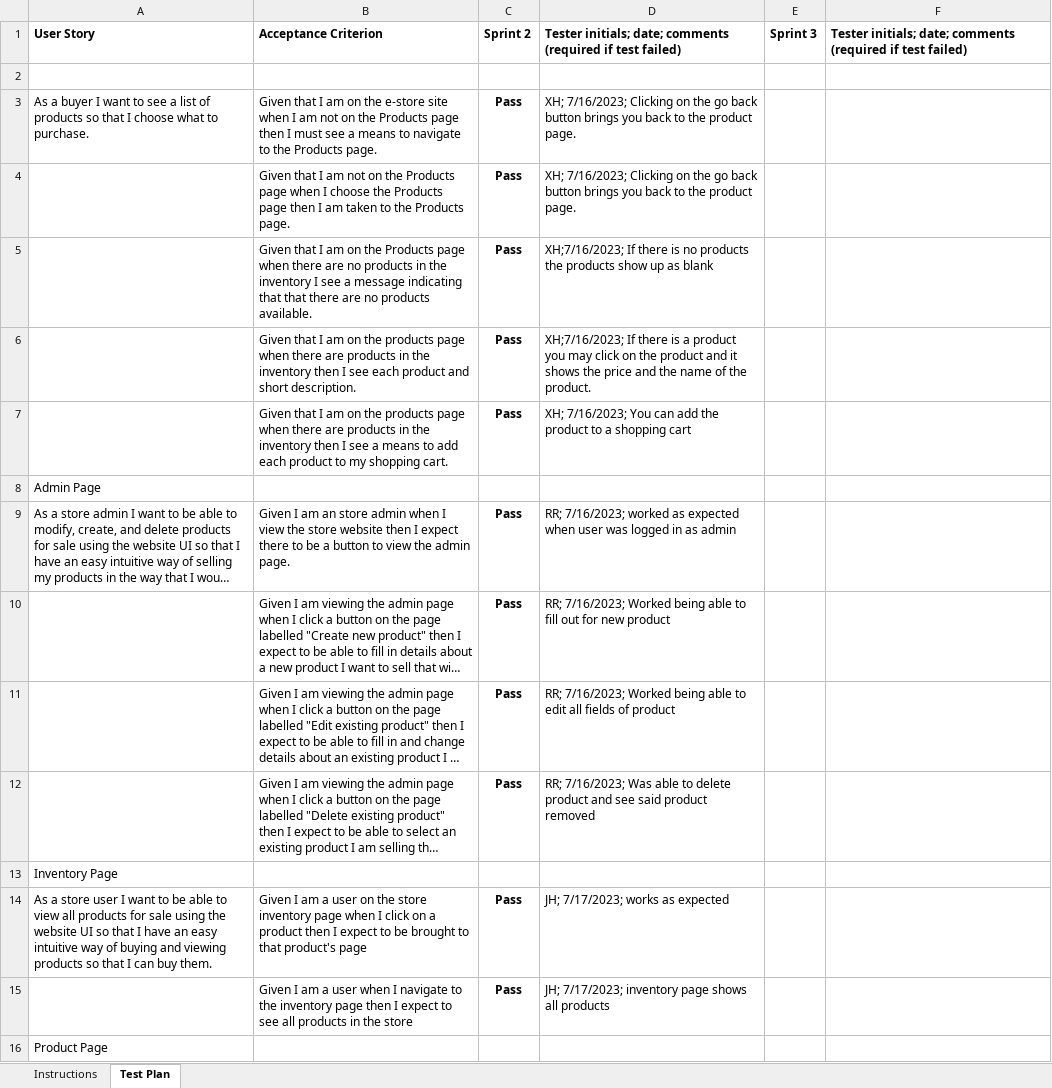
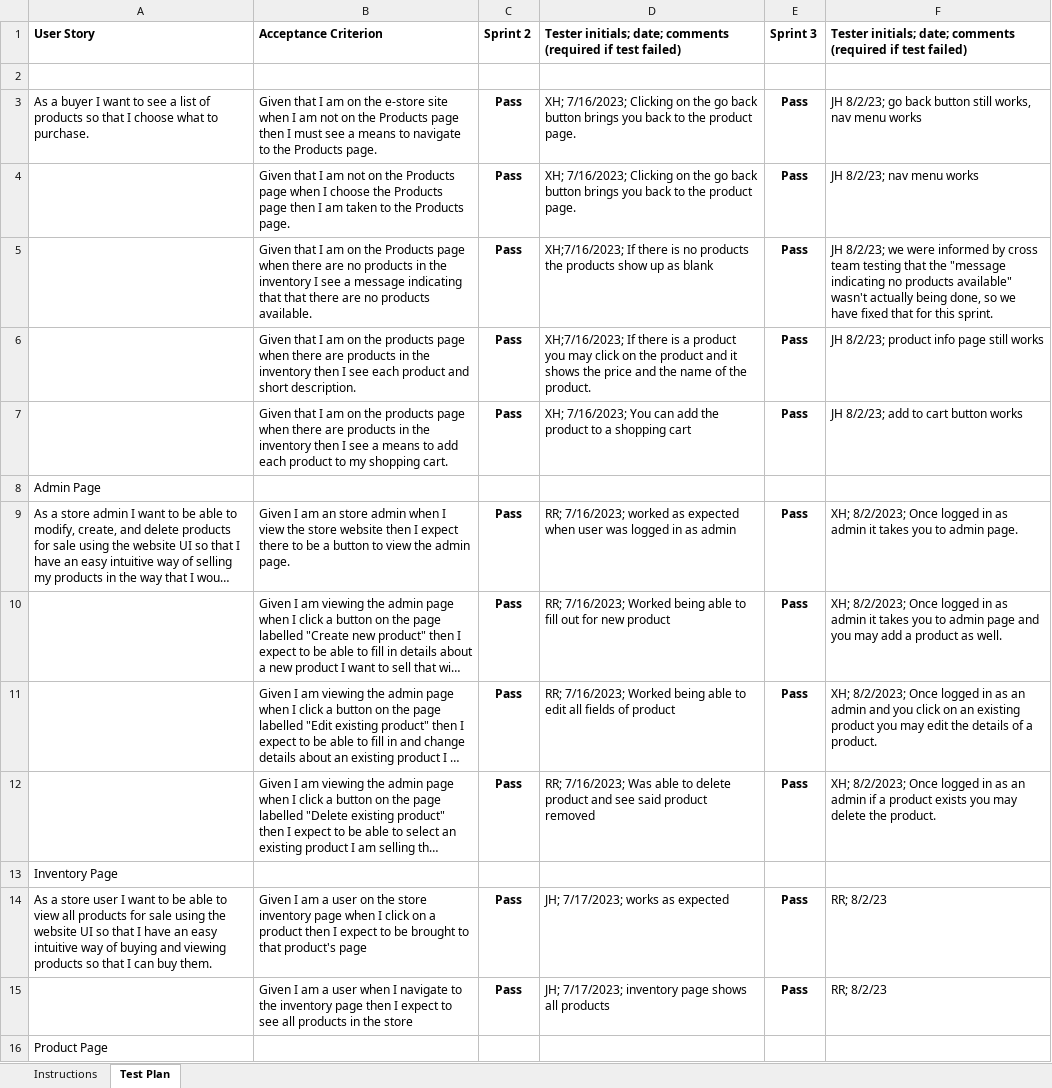
Before and after one commit to jwh1000/Ecommerce-Store, an Excel workbook: etc/Acceptance Test Plan.xlsx, sheet Test Plan, drawn as a sheet; only a part is shown; long unchanged cells end in …; values as stored, in another font and other column widths than the file's, no borders; charts and pictures and conditional formats not drawn; the diff covers the shown part only; the diff names each change by its address in the sheet, - before the commit and + after, or states it on an @@ line.

Commit message:
added new xl

```diff
--- a/etc/Acceptance Test Plan.xlsx (sheet Test Plan)
+++ b/etc/Acceptance Test Plan.xlsx (sheet Test Plan)
-E3:E7: (empty)
+E3:E7: Pass
-F3: (empty)
+F3: JH 8/2/23; go back button still works, nav menu works
-F4: (empty)
+F4: JH 8/2/23; nav menu works
-F5: (empty)
+F5: JH 8/2/23; we were informed by cross team testing that the "message indicating no products available" wasn't actually being done, so we have fixed that for this sprint.
-F6: (empty)
+F6: JH 8/2/23; product info page still works
-F7: (empty)
+F7: JH 8/2/23; add to cart button works
-E9:E12: (empty)
+E9:E12: Pass
-F9: (empty)
+F9: XH; 8/2/2023; Once logged in as admin it takes you to admin page.
-F10: (empty)
+F10: XH; 8/2/2023; Once logged in as admin it takes you to admin page and you may add a product as well.
-F11: (empty)
+F11: XH; 8/2/2023; Once logged in as an admin and you click on an existing product you may edit the details of a product.
-F12: (empty)
+F12: XH; 8/2/2023; Once logged in as an admin if a product exists you may delete the product.
-E14:E15: (empty)
+E14:E15: Pass
-F14:F15: (empty)
+F14:F15: RR; 8/2/23
```
Also changed, not shown: 14 added rows and 45 edited cells elsewhere in this sheet.
